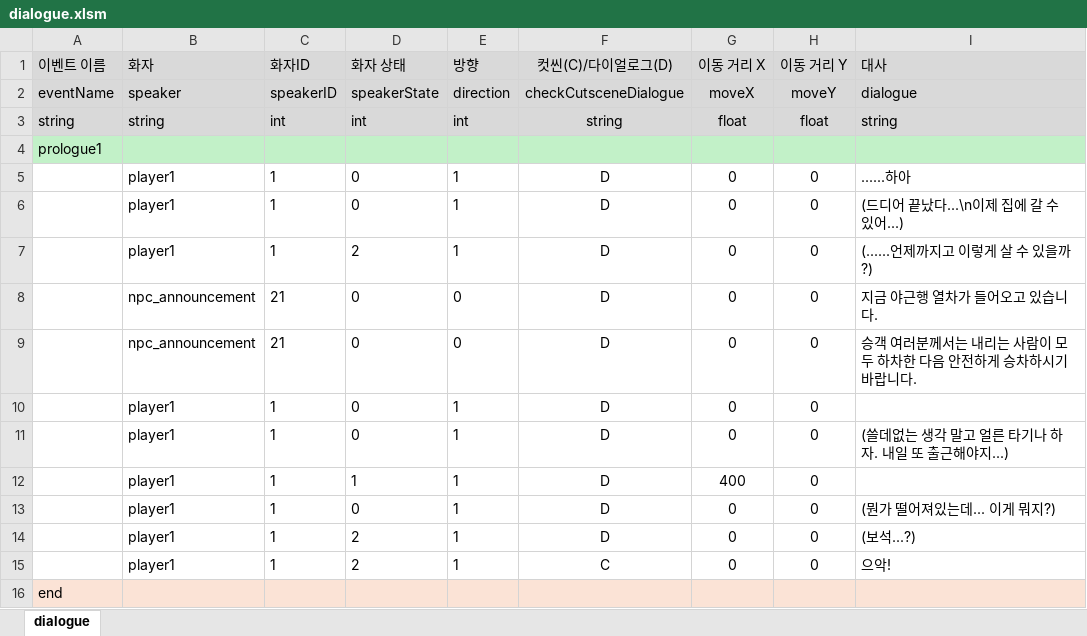
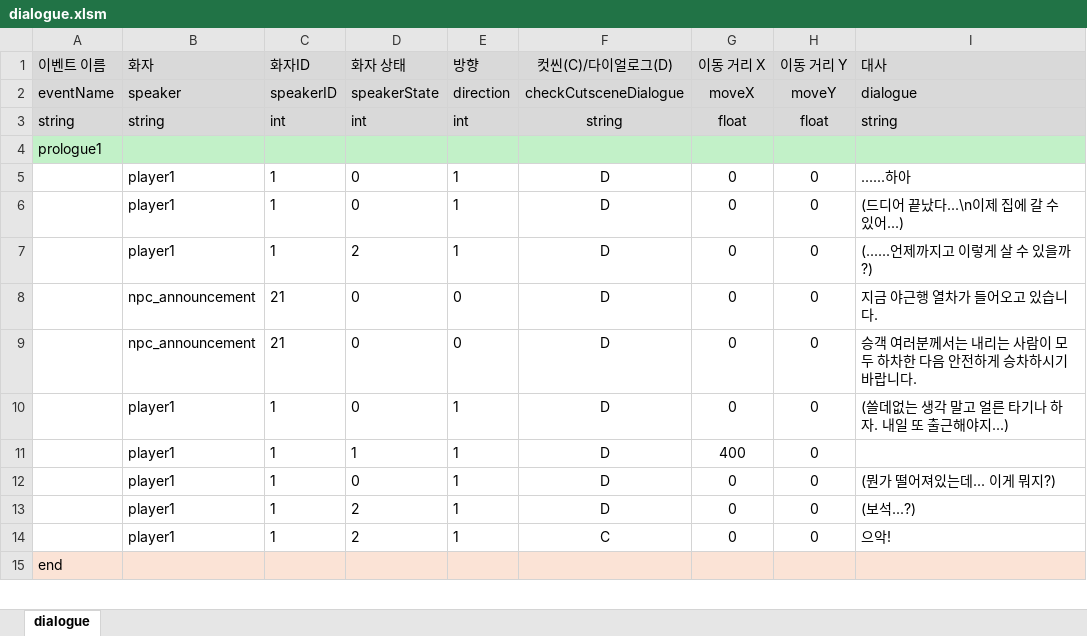
Before and after one commit to kimi5231/B1A2_project1_data, an Excel workbook: data/dialogue.xlsm, sheet dialogue, drawn as a sheet; only a part is shown; values as stored, in another font and other column widths than the file's, no borders; the diff names each change by its address in the sheet, - before the commit and + after, or states it on an @@ line.

Commit message:
다이얼로그 문장 삭제

```diff
--- a/data/dialogue.xlsm (sheet dialogue)
+++ b/data/dialogue.xlsm (sheet dialogue)
-row 10:  | player1 | 1 | 0 | 1 | D | 0 | 0
```
Also changed, not shown: 1 other file.
